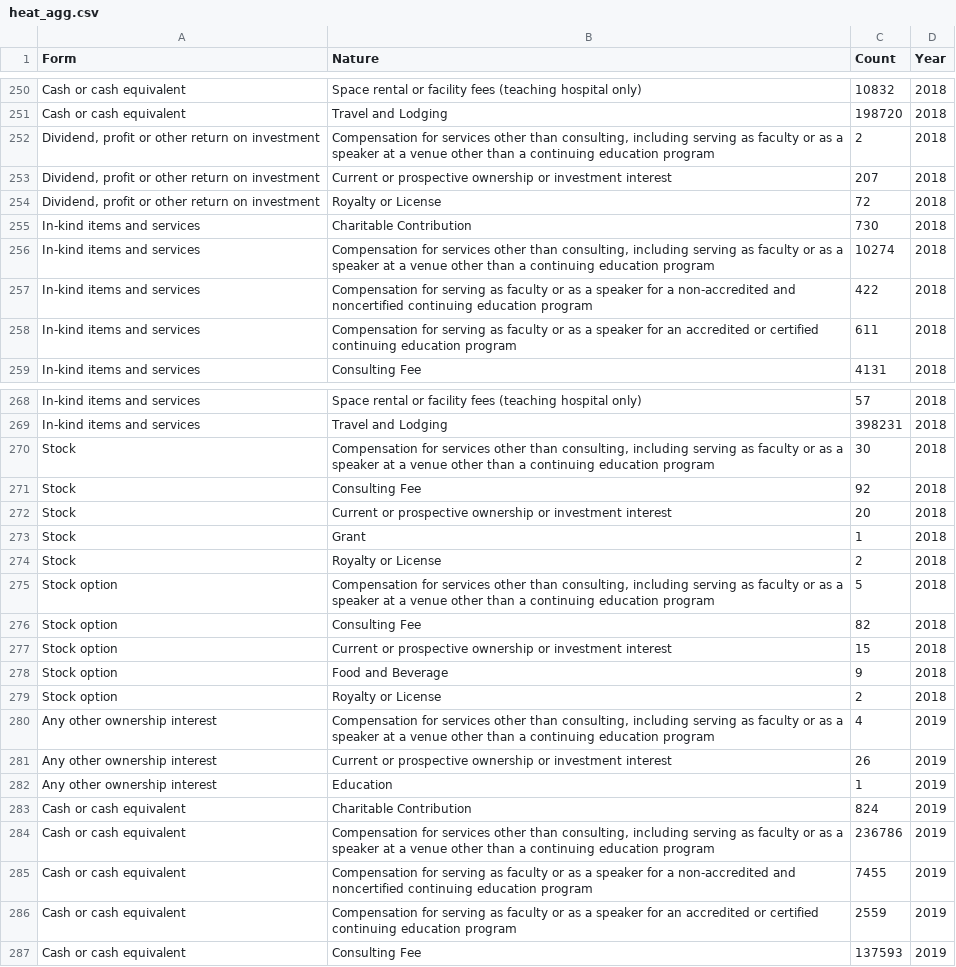
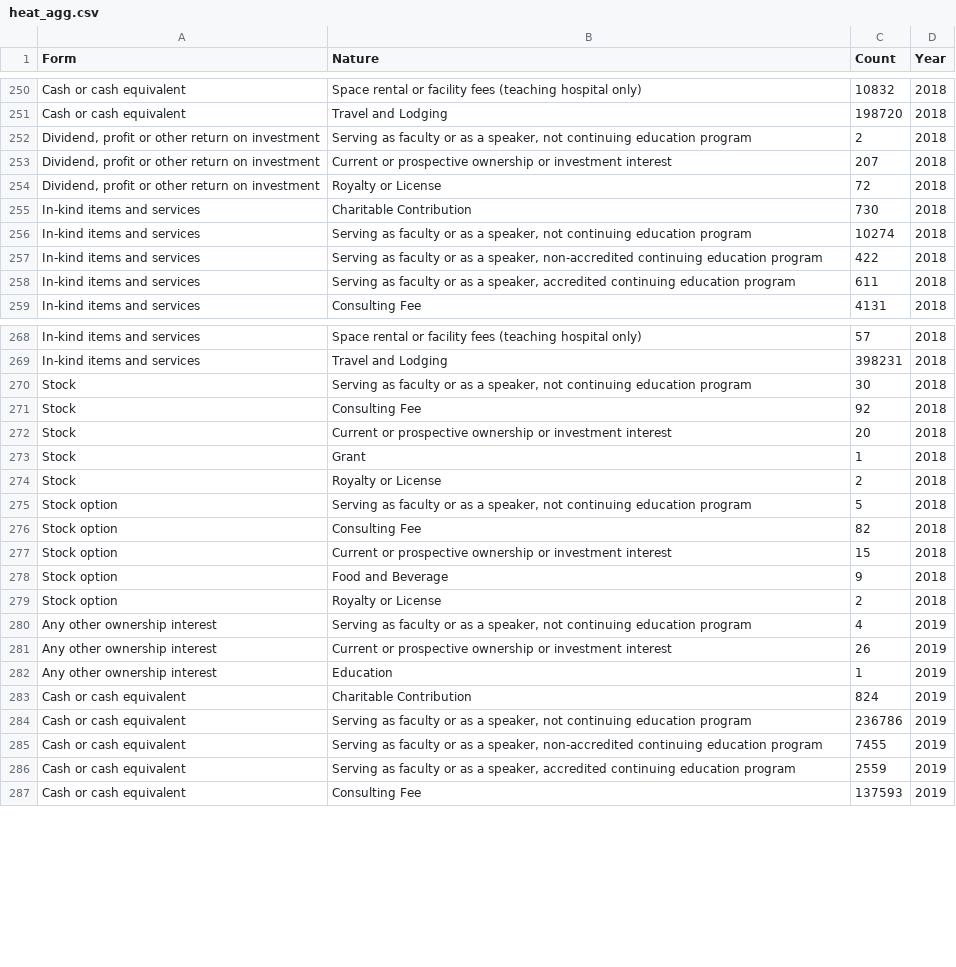
Before and after one commit to codyharris91/Data_Viz, a CSV file: data/heat_agg.csv, drawn as a sheet; only a part is shown, gaps mark what is left out; the diff covers the shown part only.

Commit message:
Update heat_agg.csv

```diff
--- a/data/heat_agg.csv
+++ b/data/heat_agg.csv
@@ -251,3 +251,3 @@ Cash or cash equivalent,Space rental or facility fees (teaching hospital only),1
 Cash or cash equivalent,Travel and Lodging,198720,2018
-"Dividend, profit or other return on investment","Compensation for services other than consulting, including serving as faculty or as a speaker at a venue other than a continuing education program",2,2018
+"Dividend, profit or other return on investment","Serving as faculty or as a speaker, not continuing education program",2,2018
 "Dividend, profit or other return on investment",Current or prospective ownership or investment interest,207,2018
@@ -255,5 +255,5 @@ Cash or cash equivalent,Travel and Lodging,198720,2018
 In-kind items and services,Charitable Contribution,730,2018
-In-kind items and services,"Compensation for services other than consulting, including serving as faculty or as a speaker at a venue other than a continuing education program",10274,2018
-In-kind items and services,Compensation for serving as faculty or as a speaker for a non-accredited and noncertified continuing education program,422,2018
-In-kind items and services,Compensation for serving as faculty or as a speaker for an accredited or certified continuing education program,611,2018
+In-kind items and services,"Serving as faculty or as a speaker, not continuing education program",10274,2018
+In-kind items and services,"Serving as faculty or as a speaker, non-accredited continuing education program",422,2018
+In-kind items and services,"Serving as faculty or as a speaker, accredited continuing education program",611,2018
 In-kind items and services,Consulting Fee,4131,2018
@@ -269,3 +269,3 @@ In-kind items and services,Space rental or facility fees (teaching hospital only
 In-kind items and services,Travel and Lodging,398231,2018
-Stock,"Compensation for services other than consulting, including serving as faculty or as a speaker at a venue other than a continuing education program",30,2018
+Stock,"Serving as faculty or as a speaker, not continuing education program",30,2018
 Stock,Consulting Fee,92,2018
@@ -274,3 +274,3 @@ Stock,Grant,1,2018
 Stock,Royalty or License,2,2018
-Stock option,"Compensation for services other than consulting, including serving as faculty or as a speaker at a venue other than a continuing education program",5,2018
+Stock option,"Serving as faculty or as a speaker, not continuing education program",5,2018
 Stock option,Consulting Fee,82,2018
@@ -279,3 +279,3 @@ Stock option,Food and Beverage,9,2018
 Stock option,Royalty or License,2,2018
-Any other ownership interest,"Compensation for services other than consulting, including serving as faculty or as a speaker at a venue other than a continuing education program",4,2019
+Any other ownership interest,"Serving as faculty or as a speaker, not continuing education program",4,2019
 Any other ownership interest,Current or prospective ownership or investment interest,26,2019
@@ -283,5 +283,5 @@ Any other ownership interest,Education,1,2019
 Cash or cash equivalent,Charitable Contribution,824,2019
-Cash or cash equivalent,"Compensation for services other than consulting, including serving as faculty or as a speaker at a venue other than a continuing education program",236786,2019
-Cash or cash equivalent,Compensation for serving as faculty or as a speaker for a non-accredited and noncertified continuing education program,7455,2019
-Cash or cash equivalent,Compensation for serving as faculty or as a speaker for an accredited or certified continuing education program,2559,2019
+Cash or cash equivalent,"Serving as faculty or as a speaker, not continuing education program",236786,2019
+Cash or cash equivalent,"Serving as faculty or as a speaker, non-accredited continuing education program",7455,2019
+Cash or cash equivalent,"Serving as faculty or as a speaker, accredited continuing education program",2559,2019
 Cash or cash equivalent,Consulting Fee,137593,2019
```
Also changed, not shown: 56 edited cells elsewhere in this file.
